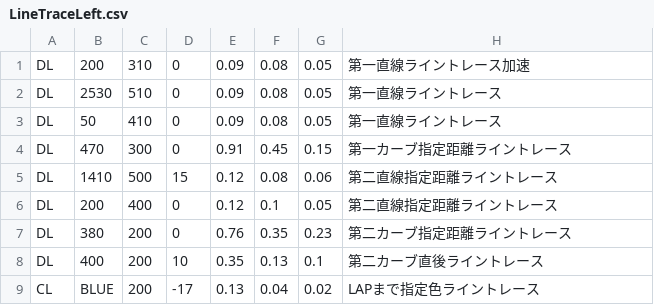
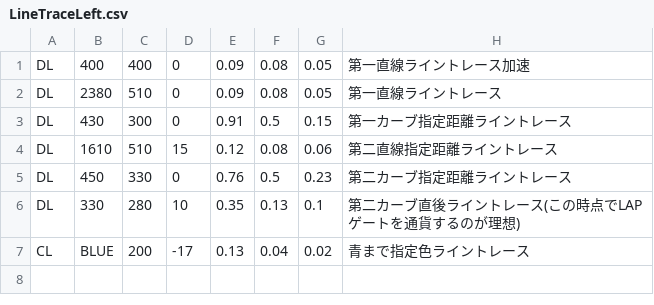
Before and after one commit to KatLab-MiyazakiUniv/etrobocon2023, a CSV file: datafiles/LineTraceLeft.csv, drawn as a sheet.

```diff
--- a/datafiles/LineTraceLeft.csv
+++ b/datafiles/LineTraceLeft.csv
@@ -1,9 +1,7 @@
-DL,200,310,0,0.09,0.08,0.05,第一直線ライントレース加速
-DL,2530,510,0,0.09,0.08,0.05,第一直線ライントレース
-DL,50,410,0,0.09,0.08,0.05,第一直線ライントレース
-DL,470,300,0,0.91,0.45,0.15,第一カーブ指定距離ライントレース
-DL,1410,500,15,0.12,0.08,0.06,第二直線指定距離ライントレース
-DL,200,400,0,0.12,0.1,0.05,第二直線指定距離ライントレース
-DL,380,200,0,0.76,0.35,0.23,第二カーブ指定距離ライントレース
-DL,400,200,10,0.35,0.13,0.1,第二カーブ直後ライントレース
-CL,BLUE,200,-17,0.13,0.04,0.02,LAPまで指定色ライントレース
+DL,400,400,0,0.09,0.08,0.05,第一直線ライントレース加速
+DL,2380,510,0,0.09,0.08,0.05,第一直線ライントレース
+DL,430,300,0,0.91,0.5,0.15,第一カーブ指定距離ライントレース
+DL,1610,510,15,0.12,0.08,0.06,第二直線指定距離ライントレース
+DL,450,330,0,0.76,0.5,0.23,第二カーブ指定距離ライントレース
+DL,330,280,10,0.35,0.13,0.1,第二カーブ直後ライントレース(この時点でLAPゲートを通貨するのが理想)
+CL,BLUE,200,-17,0.13,0.04,0.02,青まで指定色ライントレース
```
Also changed, not shown: datafiles/DoubleLoopLeft.csv, datafiles/datafile_parts/DoubleLoopLeftMiddle_0.csv, 6 other files.
